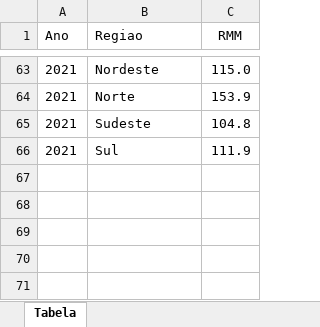
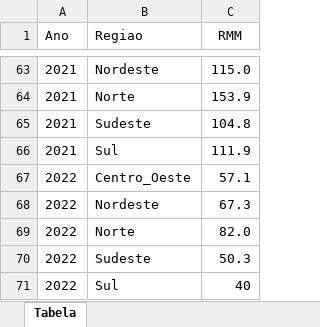
Before and after one commit to observatorioobstetrico/painel-vigilancia-saude-materna-v2, an Excel workbook: data-raw/extracao-dos-dados/databases-antigas/RMM_Regioes.xlsx, sheet Tabela, drawn as a sheet; only a part is shown, gaps mark what is left out; values as stored, in another font and other column widths than the file's, no borders; the diff names each change by its address in the sheet, - before the commit and + after, or states it on an @@ line.

```diff
--- a/data-raw/extracao-dos-dados/databases-antigas/RMM_Regioes.xlsx (sheet Tabela)
+++ b/data-raw/extracao-dos-dados/databases-antigas/RMM_Regioes.xlsx (sheet Tabela)
+row 67: 2022 | Centro_Oeste | 57.1
+row 68: 2022 | Nordeste | 67.3
+row 69: 2022 | Norte | 82.0
+row 70: 2022 | Sudeste | 50.3
+row 71: 2022 | Sul | 40
```
Also changed, not shown: data-raw/extracao-dos-dados/databases-antigas/RMM_Estados.xlsx, data-raw/extracao-dos-dados/databases-antigas/analises_obitos_RMM_1996_2021.xlsx, 3 other files.
